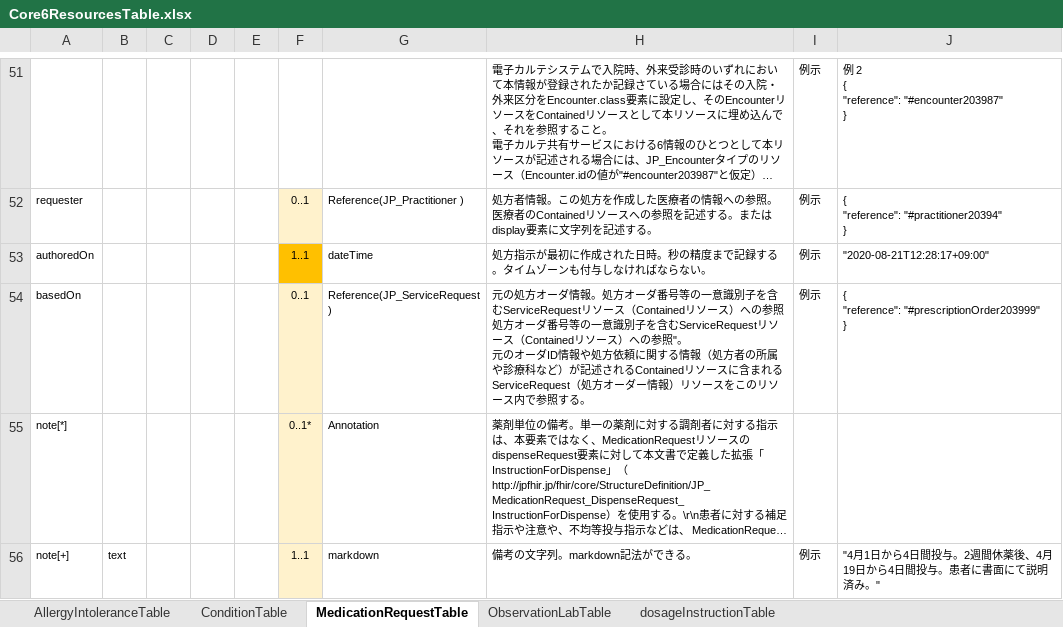
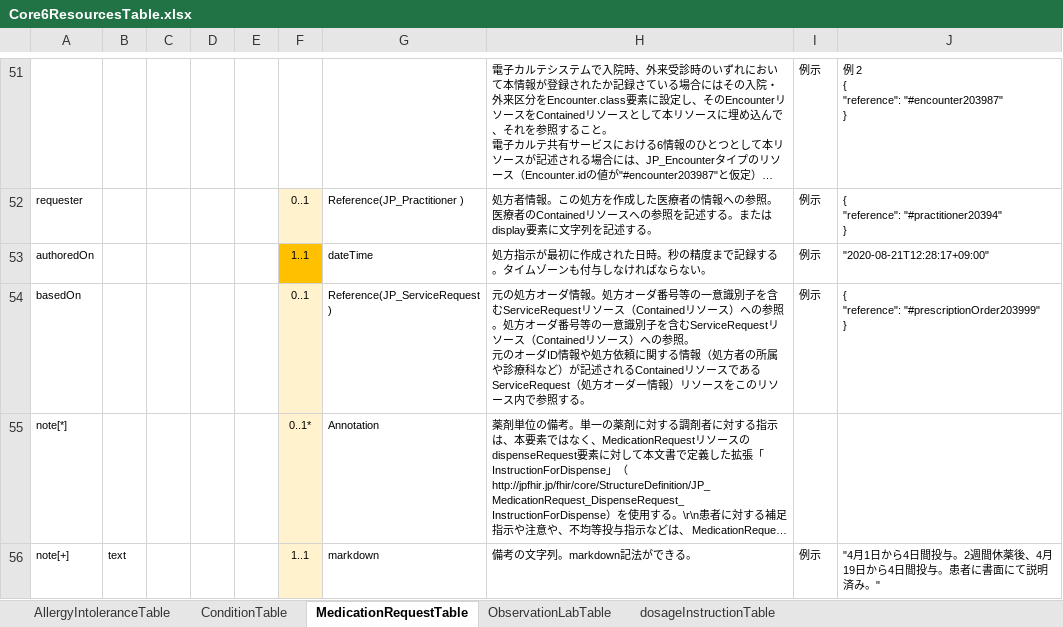
Before and after one commit to jami-fhir-jp-wg/clinical-core, an Excel workbook: reference/Core6ResourcesTable.xlsx, sheet MedicationRequestTable, drawn as a sheet; only a part is shown, gaps mark what is left out; long unchanged cells end in …; values as stored, in another font and other column widths than the file's, no borders; ↵ is a line break in a cell; the diff names each change by its address in the sheet, - before the commit and + after, or states it on an @@ line.

```diff
--- a/reference/Core6ResourcesTable.xlsx (sheet MedicationRequestTable)
+++ b/reference/Core6ResourcesTable.xlsx (sheet MedicationRequestTable)
-H54: …への参照処方オーダ番号等の一意識別子を含むServiceRequestリソース（Containedリソース）への参照"。 ↵ 元のオーダID情報や処方依頼に関する情報（処方者の所属や診療科など）が記述されるContainedリソースに含まれるServiceRequest（処…
+H54: …への参照。処方オーダ番号等の一意識別子を含むServiceRequestリソース（Containedリソース）への参照。 ↵ 元のオーダID情報や処方依頼に関する情報（処方者の所属や診療科など）が記述されるContainedリソースであるServiceRequest（処…
```
Also changed, not shown: sheet ObservationLabTable, sheet AllergyIntoleranceTable, 4 other files.
